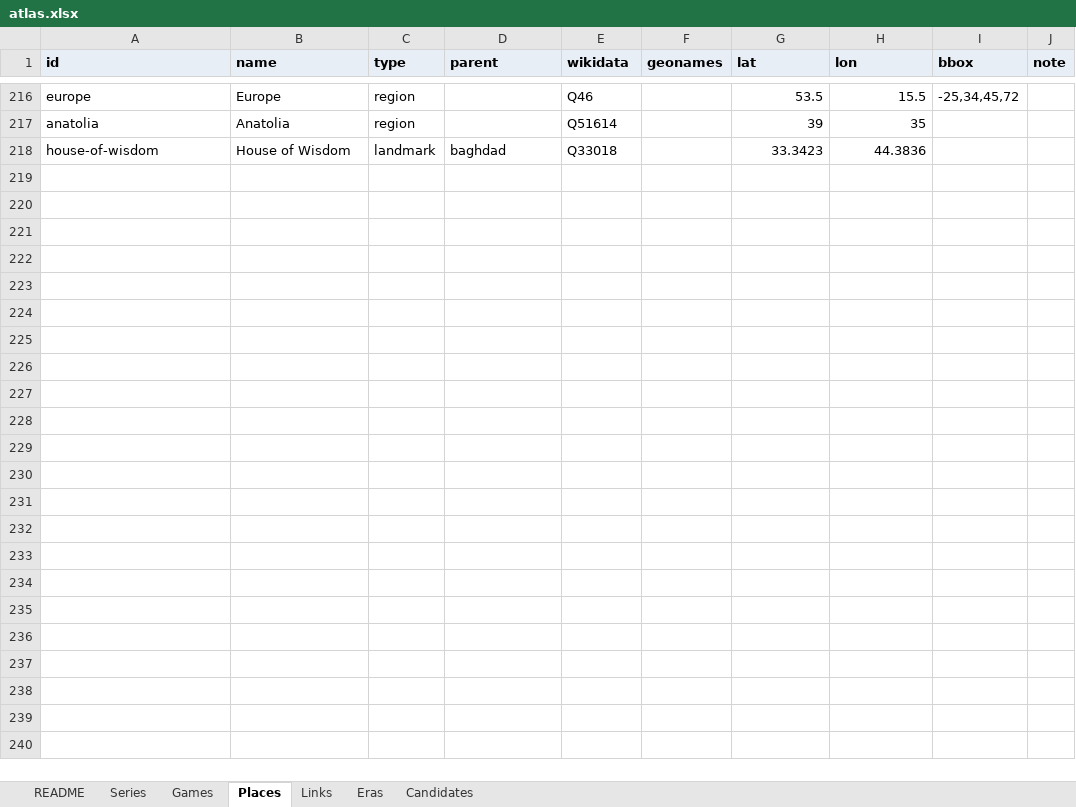
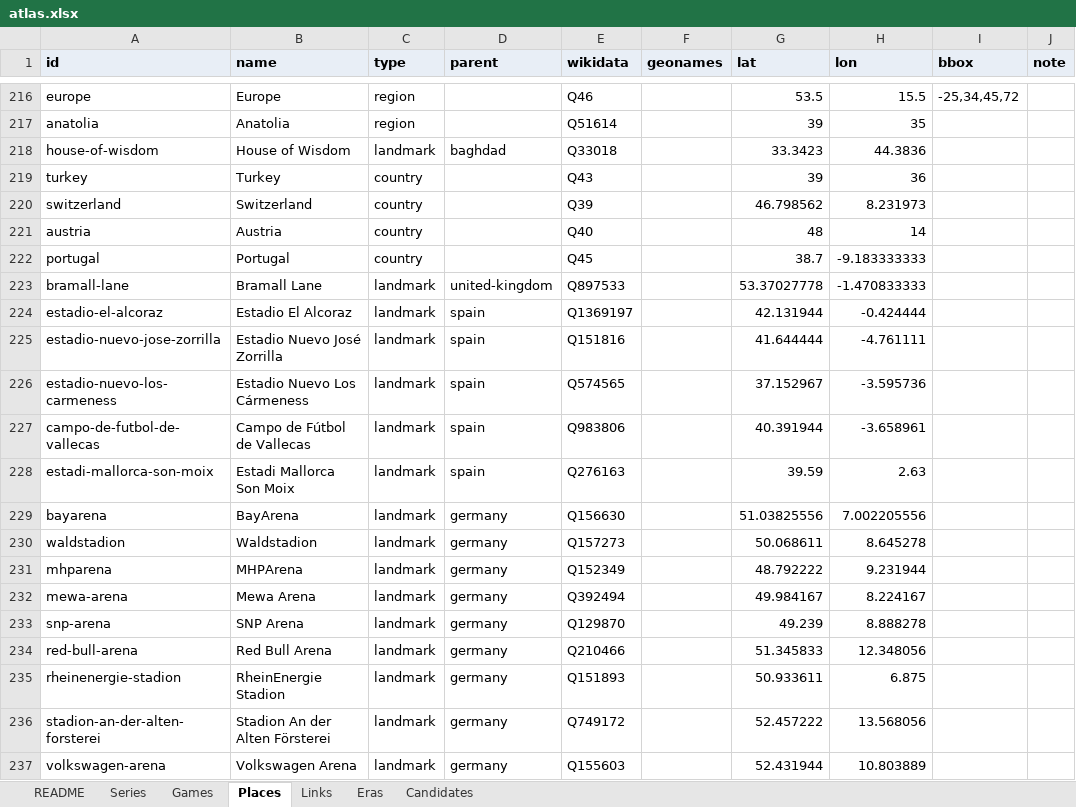
Before and after one commit to justice627/video-game-atlas, an Excel workbook: data/atlas.xlsx, sheet Places, drawn as a sheet; only a part is shown, gaps mark what is left out; values as stored, in another font and other column widths than the file's, no borders; the diff covers the shown part only; the diff names each change by its address in the sheet, - before the commit and + after, or states it on an @@ line.

```diff
--- a/data/atlas.xlsx (sheet Places)
+++ b/data/atlas.xlsx (sheet Places)
+row 219: turkey | Turkey | country |  | Q43 |  | 39 | 36
+row 220: switzerland | Switzerland | country |  | Q39 |  | 46.798562 | 8.231973
+row 221: austria | Austria | country |  | Q40 |  | 48 | 14
+row 222: portugal | Portugal | country |  | Q45 |  | 38.7 | -9.183333333
+row 223: bramall-lane | Bramall Lane | landmark | united-kingdom | Q897533 |  | 53.37027778 | -1.470833333
+row 224: estadio-el-alcoraz | Estadio El Alcoraz | landmark | spain | Q1369197 |  | 42.131944 | -0.424444
+row 225: estadio-nuevo-jose-zorrilla | Estadio Nuevo José Zorrilla | landmark | spain | Q151816 |  | 41.644444 | -4.761111
+row 226: estadio-nuevo-los-carmeness | Estadio Nuevo Los Cármeness | landmark | spain | Q574565 |  | 37.152967 | -3.595736
+row 227: campo-de-futbol-de-vallecas | Campo de Fútbol de Vallecas | landmark | spain | Q983806 |  | 40.391944 | -3.658961
+row 228: estadi-mallorca-son-moix | Estadi Mallorca Son Moix | landmark | spain | Q276163 |  | 39.59 | 2.63
+row 229: bayarena | BayArena | landmark | germany | Q156630 |  | 51.03825556 | 7.002205556
+row 230: waldstadion | Waldstadion | landmark | germany | Q157273 |  | 50.068611 | 8.645278
+row 231: mhparena | MHPArena | landmark | germany | Q152349 |  | 48.792222 | 9.231944
+row 232: mewa-arena | Mewa Arena | landmark | germany | Q392494 |  | 49.984167 | 8.224167
+row 233: snp-arena | SNP Arena | landmark | germany | Q129870 |  | 49.239 | 8.888278
+row 234: red-bull-arena | Red Bull Arena | landmark | germany | Q210466 |  | 51.345833 | 12.348056
+row 235: rheinenergie-stadion | RheinEnergie Stadion | landmark | germany | Q151893 |  | 50.933611 | 6.875
+row 236: stadion-an-der-alten-forsterei | Stadion An der Alten Försterei | landmark | germany | Q749172 |  | 52.457222 | 13.568056
+row 237: volkswagen-arena | Volkswagen Arena | landmark | germany | Q155603 |  | 52.431944 | 10.803889
```
Also changed, not shown: 54 added rows elsewhere in this sheet, sheet Links, sheet Games, sheet Series, 4 other files.
